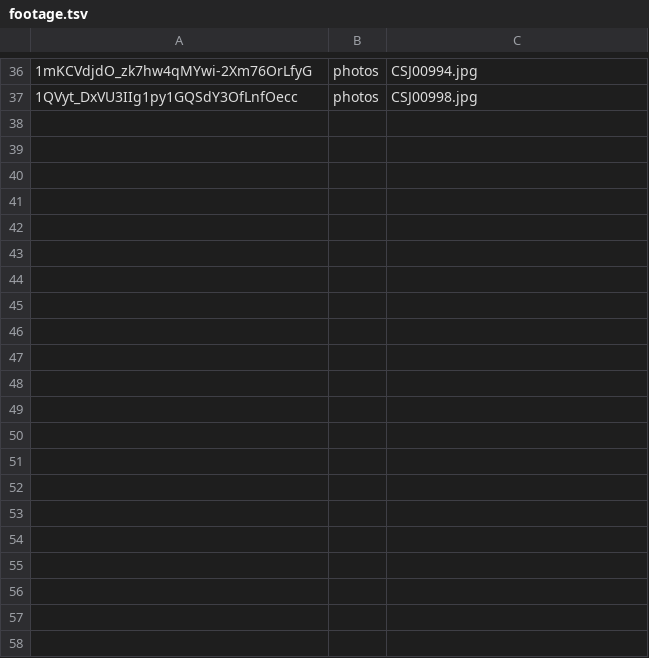
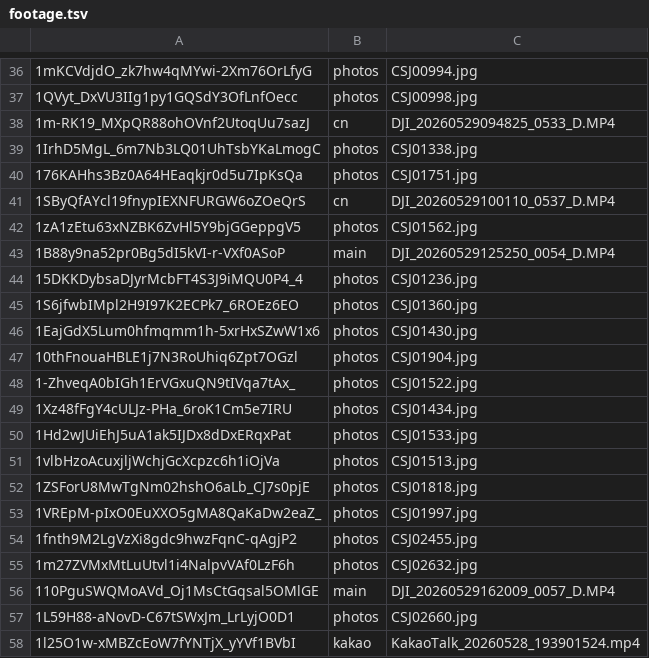
Before and after one commit to classinkr-main/movie_ads, a TSV file: tools/forum/footage.tsv, drawn as a sheet; only a part is shown, gaps mark what is left out; the diff names each change by its address in the sheet, - before the commit and + after, or states it on an @@ line.

```diff
--- a/tools/forum/footage.tsv
+++ b/tools/forum/footage.tsv
+row 38: 1m-RK19_MXpQR88ohOVnf2UtoqUu7sazJ | cn | DJI_20260529094825_0533_D.MP4
+row 39: 1IrhD5MgL_6m7Nb3LQ01UhTsbYKaLmogC | photos | CSJ01338.jpg
+row 40: 176KAHhs3Bz0A64HEaqkjr0d5u7IpKsQa | photos | CSJ01751.jpg
+row 41: 1SByQfAYcl19fnypIEXNFURGW6oZOeQrS | cn | DJI_20260529100110_0537_D.MP4
+row 42: 1zA1zEtu63xNZBK6ZvHl5Y9bjGGeppgV5 | photos | CSJ01562.jpg
+row 43: 1B88y9na52pr0Bg5dI5kVI-r-VXf0ASoP | main | DJI_20260529125250_0054_D.MP4
+row 44: 15DKKDybsaDJyrMcbFT4S3J9iMQU0P4_4 | photos | CSJ01236.jpg
+row 45: 1S6jfwbIMpl2H9I97K2ECPk7_6ROEz6EO | photos | CSJ01360.jpg
+row 46: 1EajGdX5Lum0hfmqmm1h-5xrHxSZwW1x6 | photos | CSJ01430.jpg
+row 47: 10thFnouaHBLE1j7N3RoUhiq6Zpt7OGzl | photos | CSJ01904.jpg
+row 48: 1-ZhveqA0bIGh1ErVGxuQN9tIVqa7tAx_ | photos | CSJ01522.jpg
+row 49: 1Xz48fFgY4cULJz-PHa_6roK1Cm5e7IRU | photos | CSJ01434.jpg
+row 50: 1Hd2wJUiEhJ5uA1ak5IJDx8dDxERqxPat | photos | CSJ01533.jpg
+row 51: 1vlbHzoAcuxjljWchjGcXcpzc6h1iOjVa | photos | CSJ01513.jpg
+row 52: 1ZSForU8MwTgNm02hshO6aLb_CJ7s0pjE | photos | CSJ01818.jpg
+row 53: 1VREpM-pIxO0EuXXO5gMA8QaKaDw2eaZ_ | photos | CSJ01997.jpg
+row 54: 1fnth9M2LgVzXi8gdc9hwzFqnC-qAgjP2 | photos | CSJ02455.jpg
+row 55: 1m27ZVMxMtLuUtvl1i4NalpvVAf0LzF6h | photos | CSJ02632.jpg
+row 56: 110PguSWQMoAVd_Oj1MsCtGqsal5OMlGE | main | DJI_20260529162009_0057_D.MP4
+row 57: 1L59H88-aNovD-C67tSWxJm_LrLyjO0D1 | photos | CSJ02660.jpg
+row 58: 1l25O1w-xMBZcEoW7fYNTjX_yYVf1BVbI | kakao | KakaoTalk_20260528_193901524.mp4
```
Also changed, not shown: 9 other files.
